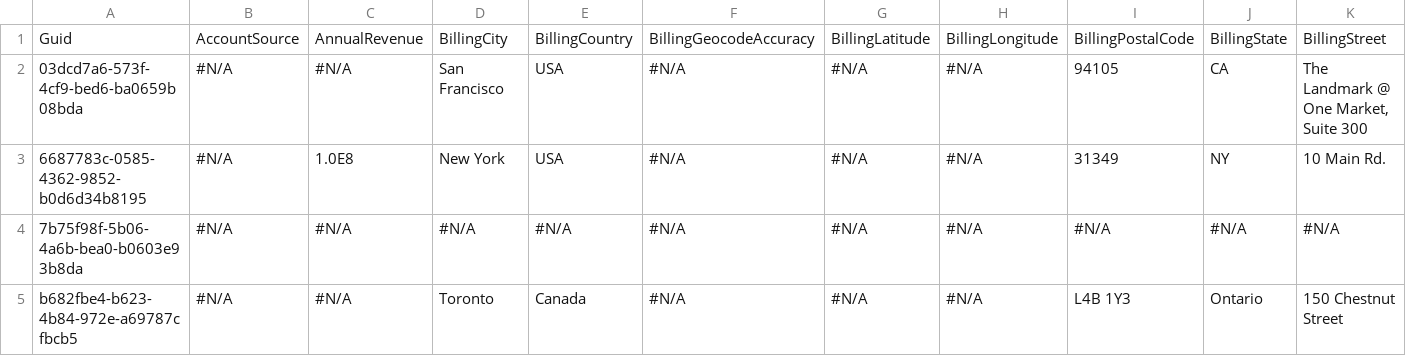
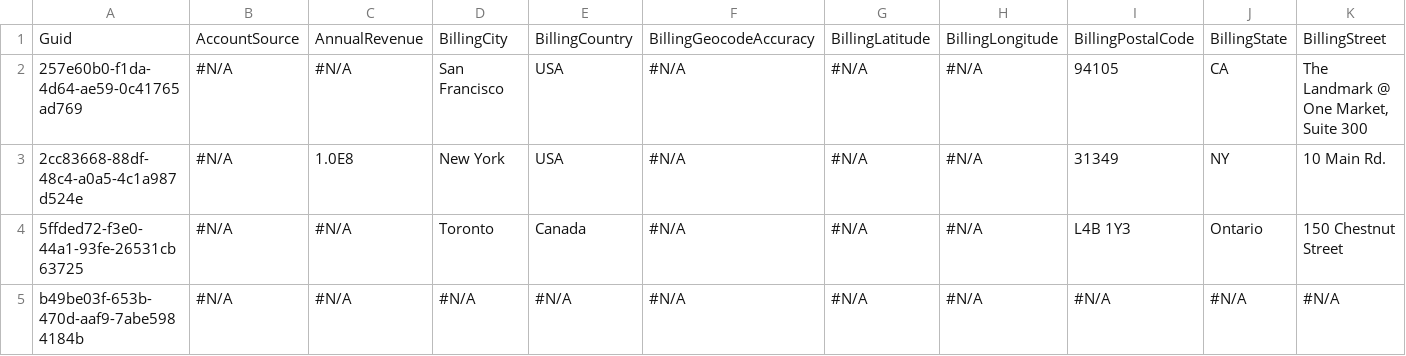
Before and after one commit to BParkinsonProdly/TestLimits1, a CSV file: Account.csv, drawn as a sheet; only a part is shown; removed rows and columns are numbered as before the commit, all else as after; rows hold the shown columns only; the diff names each change by its address in the sheet, - before the commit and + after, or states it on an @@ line.

Commit message:
Saved data from the control instance into the repository master branch

```diff
--- a/Account.csv
+++ b/Account.csv
-A2: 03dcd7a6-573f-4cf9-bed6-ba0659b08bda
+A2: 257e60b0-f1da-4d64-ae59-0c41765ad769
-A3: 6687783c-0585-4362-9852-b0d6d34b8195
+A3: 2cc83668-88df-48c4-a0a5-4c1a987d524e
+row 4: 5ffded72-f3e0-44a1-93fe-26531cb63725 | #N/A | #N/A | Toronto | Canada | #N/A | #N/A | #N/A | L4B 1Y3 | Ontario | 150 Chestnut Street
-A5: 7b75f98f-5b06-4a6b-bea0-b0603e93b8da
+A5: b49be03f-653b-470d-aaf9-7abe5984184b
-row 5: b682fbe4-b623-4b84-972e-a69787cfbcb5 | #N/A | #N/A | Toronto | Canada | #N/A | #N/A | #N/A | L4B 1Y3 | Ontario | 150 Chestnut Street
```
